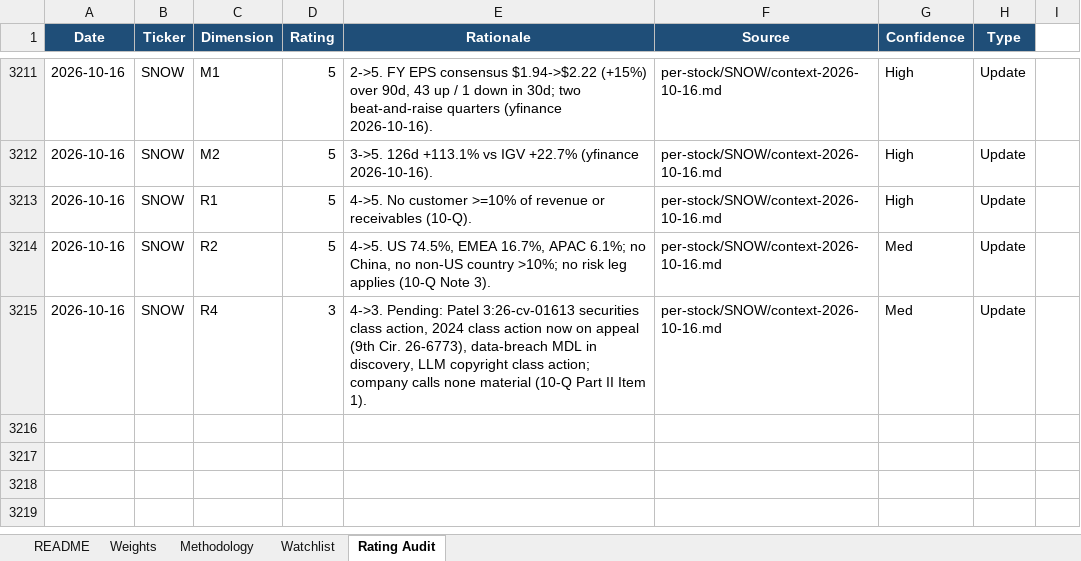
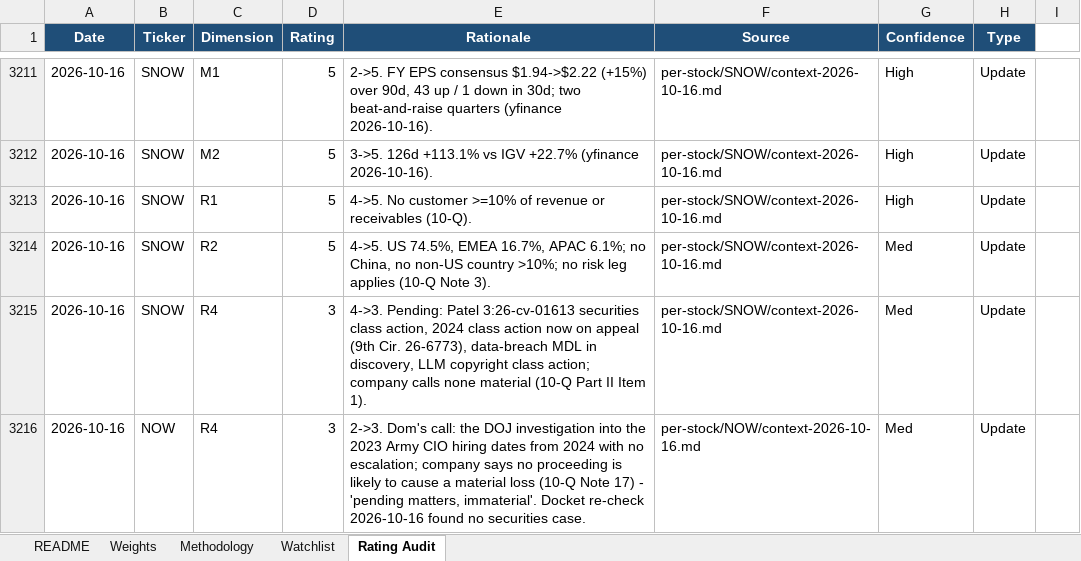
Before and after one commit to dgaraventa5/ai-stocks, an Excel workbook: 00-master/ai_supply_chain_scoring.xlsx, sheet Rating Audit, drawn as a sheet; only a part is shown, gaps mark what is left out; values as stored, in another font and other column widths than the file's, no borders; the diff names each change by its address in the sheet, - before the commit and + after, or states it on an @@ line.

```diff
--- a/00-master/ai_supply_chain_scoring.xlsx (sheet Rating Audit)
+++ b/00-master/ai_supply_chain_scoring.xlsx (sheet Rating Audit)
+row 3216: 2026-10-16 | NOW | R4 | 3 | 2->3. Dom's call: the DOJ investigation into the 2023 Army CIO hiring dates from 2024 with no escalation; company says no proceeding is likely to cause a material loss (10-Q Note 17) - 'pending matters, immaterial'. Docket re-check 2026-10-16 found no securities case. | per-stock/NOW/context-2026-10-16.md | Med | Update
```
Also changed, not shown: sheet Watchlist.
